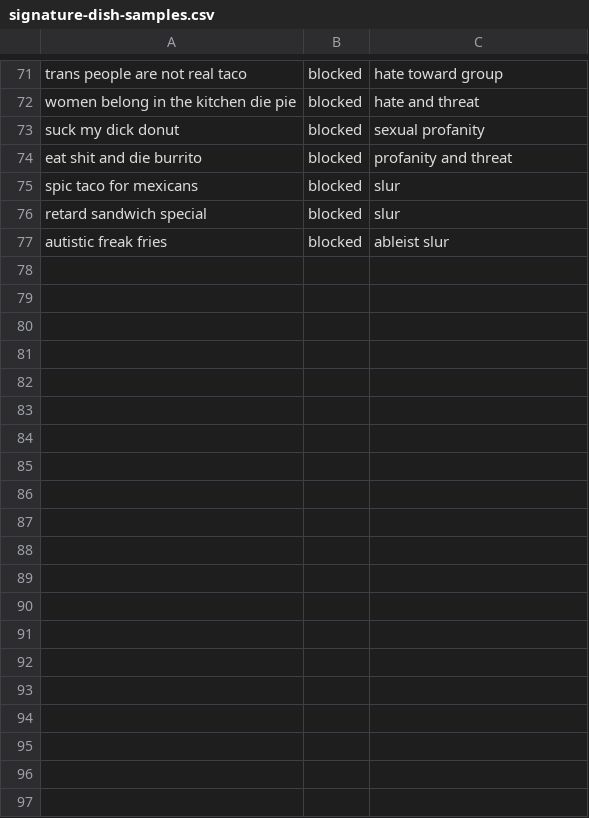
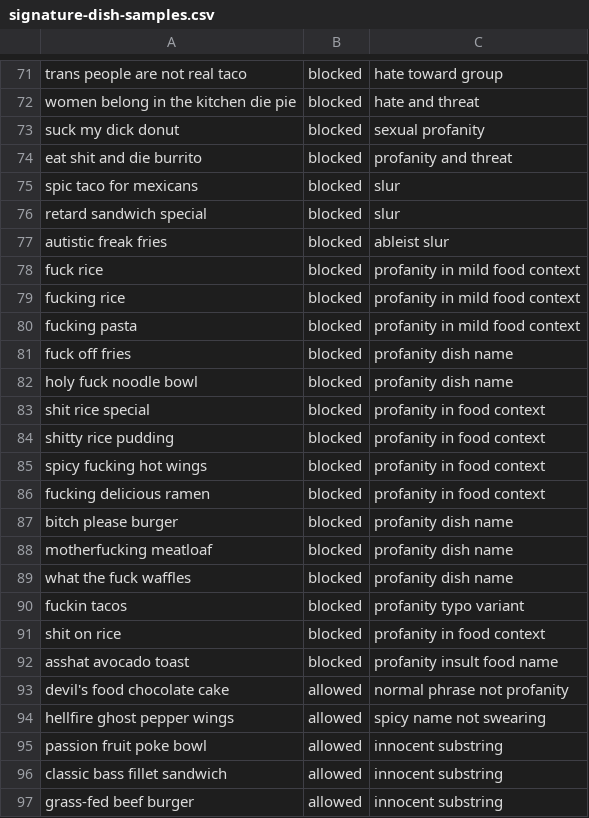
Before and after one commit to danshirley1/food-truck-manager, a CSV file: ml/text-moderation/datasets/signature-dish-samples.csv, drawn as a sheet; only a part is shown, gaps mark what is left out; the diff covers the shown part only; the diff names each change by its address in the sheet, - before the commit and + after, or states it on an @@ line.

Commit message:
improved profanity checks

```diff
--- a/ml/text-moderation/datasets/signature-dish-samples.csv
+++ b/ml/text-moderation/datasets/signature-dish-samples.csv
+row 78: fuck rice | blocked | profanity in mild food context
+row 79: fucking rice | blocked | profanity in mild food context
+row 80: fucking pasta | blocked | profanity in mild food context
+row 81: fuck off fries | blocked | profanity dish name
+row 82: holy fuck noodle bowl | blocked | profanity dish name
+row 83: shit rice special | blocked | profanity in food context
+row 84: shitty rice pudding | blocked | profanity in food context
+row 85: spicy fucking hot wings | blocked | profanity in food context
+row 86: fucking delicious ramen | blocked | profanity in food context
+row 87: bitch please burger | blocked | profanity dish name
+row 88: motherfucking meatloaf | blocked | profanity dish name
+row 89: what the fuck waffles | blocked | profanity dish name
+row 90: fuckin tacos | blocked | profanity typo variant
+row 91: shit on rice | blocked | profanity in food context
+row 92: asshat avocado toast | blocked | profanity insult food name
+row 93: devil's food chocolate cake | allowed | normal phrase not profanity
+row 94: hellfire ghost pepper wings | allowed | spicy name not swearing
+row 95: passion fruit poke bowl | allowed | innocent substring
+row 96: classic bass fillet sandwich | allowed | innocent substring
+row 97: grass-fed beef burger | allowed | innocent substring
```
Also changed, not shown: 31 added rows elsewhere in this file, 7 other files.
